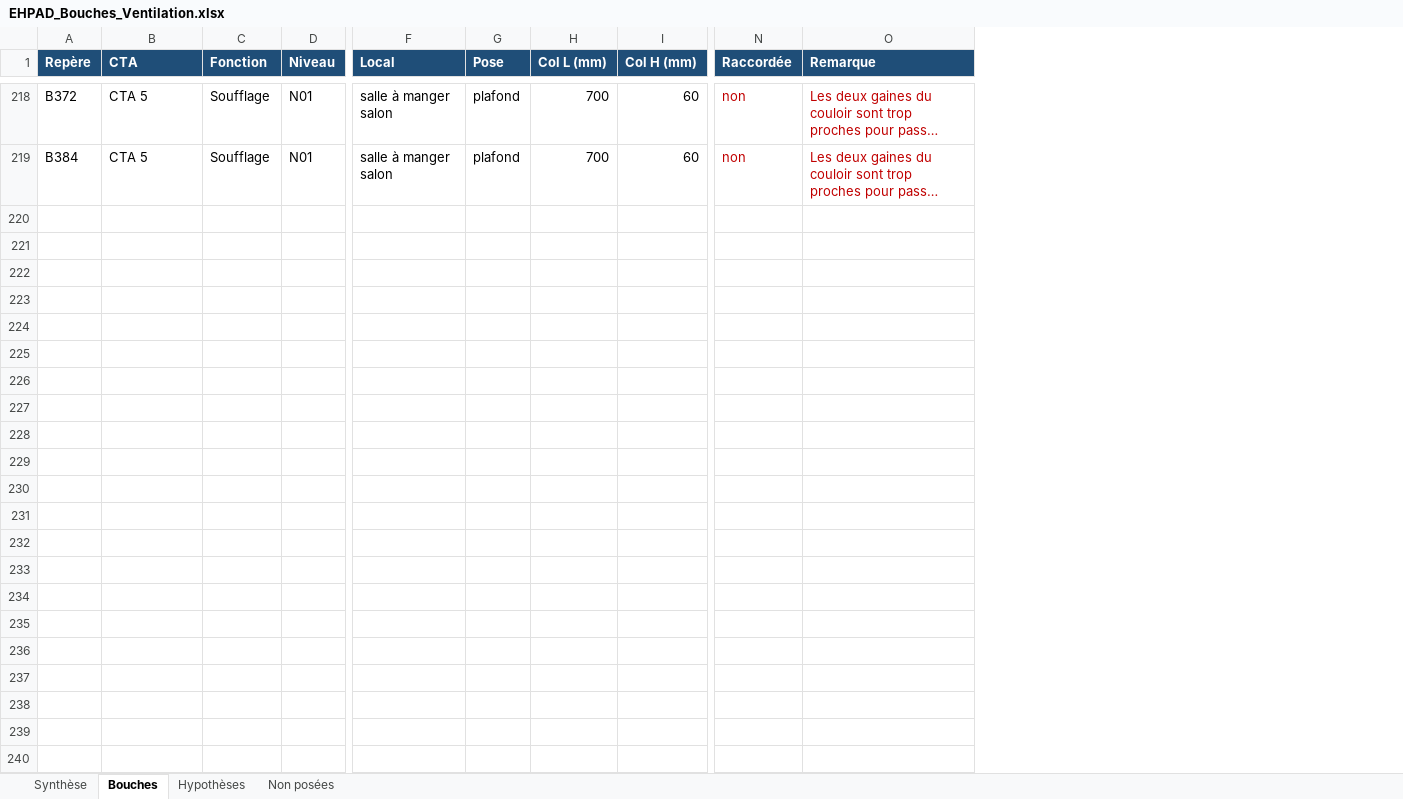
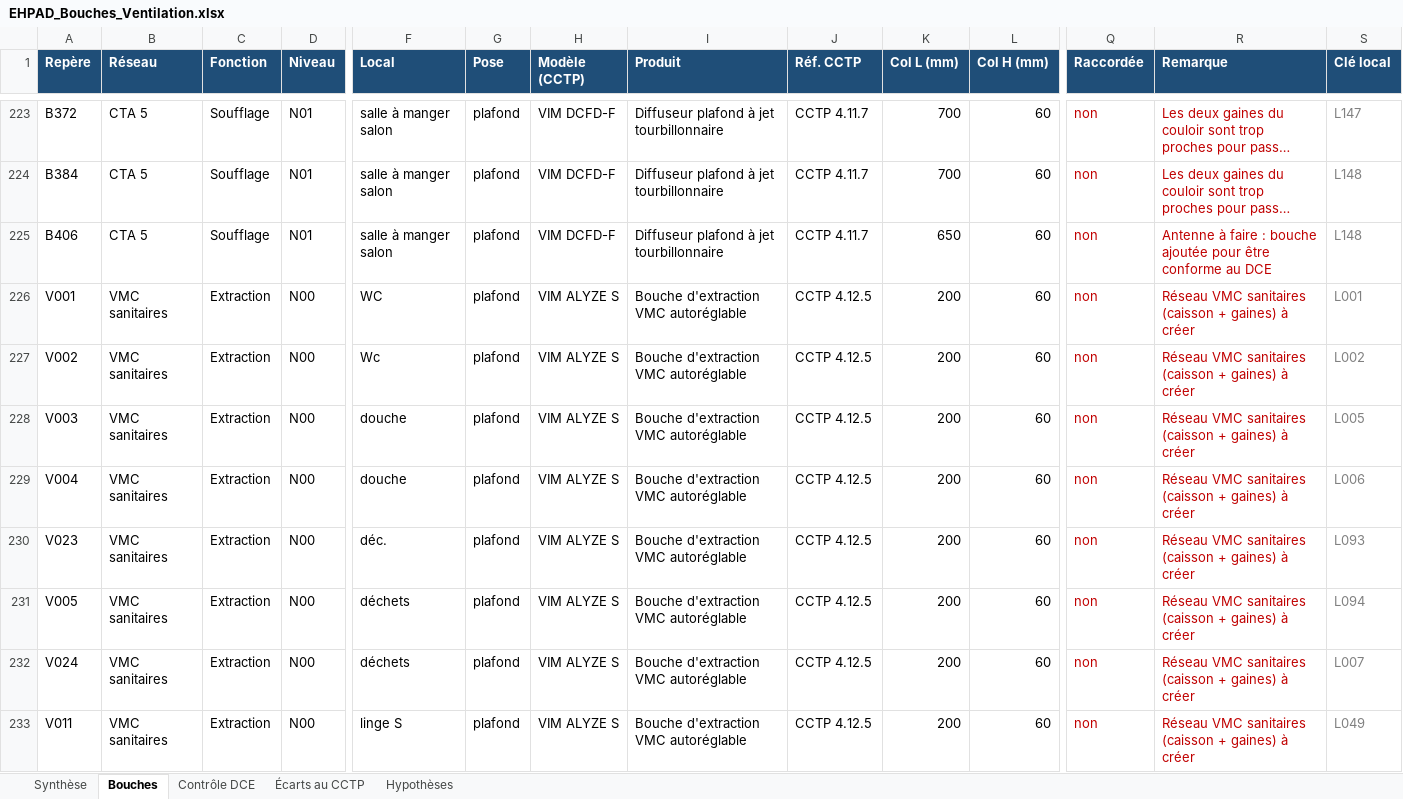
Before and after one commit to allanpereiradesk-prog/ehpad-labassee, an Excel workbook: exports-revit/EHPAD_Bouches_Ventilation.xlsx, sheet Bouches, drawn as a sheet; only a part is shown, gaps mark what is left out; long unchanged cells end in …; values as stored, in another font and other column widths than the file's, no borders; charts and pictures not drawn; rows hold the shown columns only; the diff covers the shown part only; the diff names each change by its address in the sheet, - before the commit and + after, or states it on an @@ line.

```diff
--- a/exports-revit/EHPAD_Bouches_Ventilation.xlsx (sheet Bouches)
+++ b/exports-revit/EHPAD_Bouches_Ventilation.xlsx (sheet Bouches)
-sheet tab: Non posées
+sheet tab: Écarts au CCTP
+sheet tab: Contrôle DCE
@@ sheet tab order changed: Synthèse | Bouches | Contrôle DCE | Écarts au CCTP | Hypothèses @@
+column H (Modèle (CCTP)), rows 223-224: VIM DCFD-F | VIM DCFD-F
+column I (Produit), rows 223-224: Diffuseur plafond à jet tourbillonnaire | Diffuseur plafond à jet tourbillonnaire
+column J (Réf. CCTP), rows 223-224: CCTP 4.11.7 | CCTP 4.11.7
+column S (Clé local), rows 223-224: L147 | L148
-B1: CTA
+B1: Réseau
+row 225: B406 | CTA 5 | Soufflage | N01 | salle à manger salon | plafond | VIM DCFD-F | Diffuseur plafond à jet tourbillonnaire | CCTP 4.11.7 | 650 | 60 | non | Antenne à faire : bouche ajoutée pour être conforme au DCE | L148
+row 226: V001 | VMC sanitaires | Extraction | N00 | WC | plafond | VIM ALYZE S | Bouche d'extraction VMC autoréglable | CCTP 4.12.5 | 200 | 60 | non | Réseau VMC sanitaires (caisson + gaines) à créer | L001
+row 227: V002 | VMC sanitaires | Extraction | N00 | Wc | plafond | VIM ALYZE S | Bouche d'extraction VMC autoréglable | CCTP 4.12.5 | 200 | 60 | non | Réseau VMC sanitaires (caisson + gaines) à créer | L002
+row 228: V003 | VMC sanitaires | Extraction | N00 | douche | plafond | VIM ALYZE S | Bouche d'extraction VMC autoréglable | CCTP 4.12.5 | 200 | 60 | non | Réseau VMC sanitaires (caisson + gaines) à créer | L005
+row 229: V004 | VMC sanitaires | Extraction | N00 | douche | plafond | VIM ALYZE S | Bouche d'extraction VMC autoréglable | CCTP 4.12.5 | 200 | 60 | non | Réseau VMC sanitaires (caisson + gaines) à créer | L006
+row 230: V023 | VMC sanitaires | Extraction | N00 | déc. | plafond | VIM ALYZE S | Bouche d'extraction VMC autoréglable | CCTP 4.12.5 | 200 | 60 | non | Réseau VMC sanitaires (caisson + gaines) à créer | L093
+row 231: V005 | VMC sanitaires | Extraction | N00 | déchets | plafond | VIM ALYZE S | Bouche d'extraction VMC autoréglable | CCTP 4.12.5 | 200 | 60 | non | Réseau VMC sanitaires (caisson + gaines) à créer | L094
+row 232: V024 | VMC sanitaires | Extraction | N00 | déchets | plafond | VIM ALYZE S | Bouche d'extraction VMC autoréglable | CCTP 4.12.5 | 200 | 60 | non | Réseau VMC sanitaires (caisson + gaines) à créer | L007
+row 233: V011 | VMC sanitaires | Extraction | N00 | linge S | plafond | VIM ALYZE S | Bouche d'extraction VMC autoréglable | CCTP 4.12.5 | 200 | 60 | non | Réseau VMC sanitaires (caisson + gaines) à créer | L049
```
Also changed, not shown: 43 added rows, 6 edited cells and cell formats elsewhere in this sheet, sheet Écarts au CCTP, sheet Synthèse, sheet Hypothèses, formulas that keep their value, charts or pictures, 6 other files.
